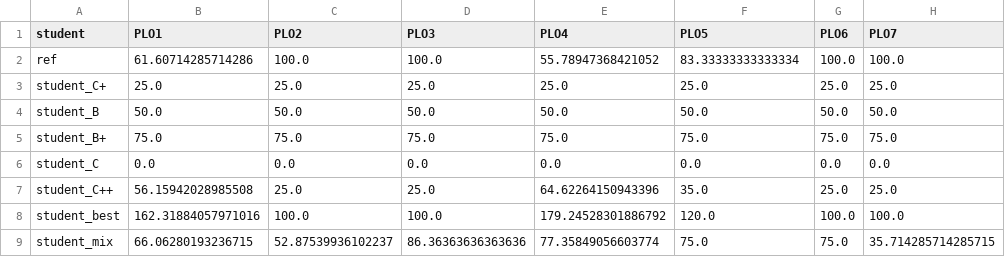
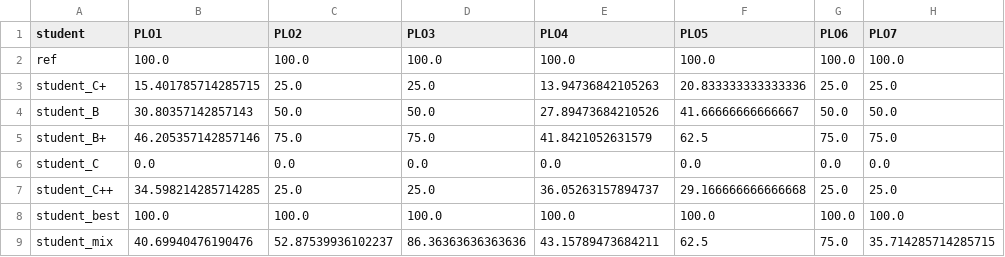
Before and after one commit to wsuksavate/CLO-Mapping, a CSV file: CLOMapping/@output/student/percent_student_61.csv, drawn as a sheet.

Commit message:
Update student data, assets, and plo output
Fix student_61.csv (add missing 'A' for student 123456789) and refresh generated outputs: update plo_flow_map.html (Plotly script tag and v3.1.0 -> v3.4.0 bump), replace student output CSVs and images (percent/score and various student JPEGs), rename executable from CLOmapping_v4.exe to CLOmapping_v5.exe, and update internal base_library.zip. Mostly regenerated artifacts and a data correction for student_61.

```diff
--- a/CLOMapping/@output/student/percent_student_61.csv
+++ b/CLOMapping/@output/student/percent_student_61.csv
@@ -1,9 +1,9 @@
 student,PLO1,PLO2,PLO3,PLO4,PLO5,PLO6,PLO7
-ref,61.60714285714286,100.0,100.0,55.78947368421052,83.33333333333334,100.0,100.0
-student_C+,25.0,25.0,25.0,25.0,25.0,25.0,25.0
-student_B,50.0,50.0,50.0,50.0,50.0,50.0,50.0
-student_B+,75.0,75.0,75.0,75.0,75.0,75.0,75.0
+ref,100.0,100.0,100.0,100.0,100.0,100.0,100.0
+student_C+,15.401785714285715,25.0,25.0,13.94736842105263,20.833333333333336,25.0,25.0
+student_B,30.80357142857143,50.0,50.0,27.89473684210526,41.66666666666667,50.0,50.0
+student_B+,46.205357142857146,75.0,75.0,41.8421052631579,62.5,75.0,75.0
 student_C,0.0,0.0,0.0,0.0,0.0,0.0,0.0
-student_C++,56.15942028985508,25.0,25.0,64.62264150943396,35.0,25.0,25.0
-student_best,162.31884057971016,100.0,100.0,179.24528301886792,120.0,100.0,100.0
-student_mix,66.06280193236715,52.87539936102237,86.36363636363636,77.35849056603774,75.0,75.0,35.714285714285715
+student_C++,34.598214285714285,25.0,25.0,36.05263157894737,29.166666666666668,25.0,25.0
+student_best,100.0,100.0,100.0,100.0,100.0,100.0,100.0
+student_mix,40.69940476190476,52.87539936102237,86.36363636363636,43.15789473684211,62.5,75.0,35.714285714285715
```
Also changed, not shown: CLOMapping/@data/student/student_61.csv, CLOMapping/@output/student/score_student_61.csv, 11 other files.
